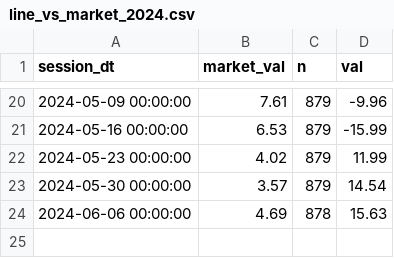
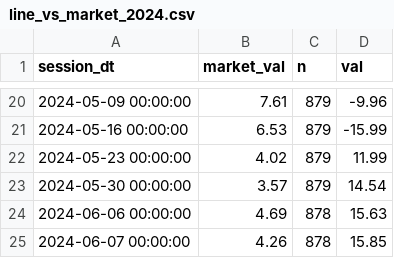
Before and after one commit to popiol/popiol.github.io, a CSV file: data/line_vs_market_2024.csv, drawn as a sheet; only a part is shown, gaps mark what is left out; the diff names each change by its address in the sheet, - before the commit and + after, or states it on an @@ line.

Commit message:
data refresh

```diff
--- a/data/line_vs_market_2024.csv
+++ b/data/line_vs_market_2024.csv
+row 25: 2024-06-07 00:00:00 | 4.26 | 878 | 15.85
```
